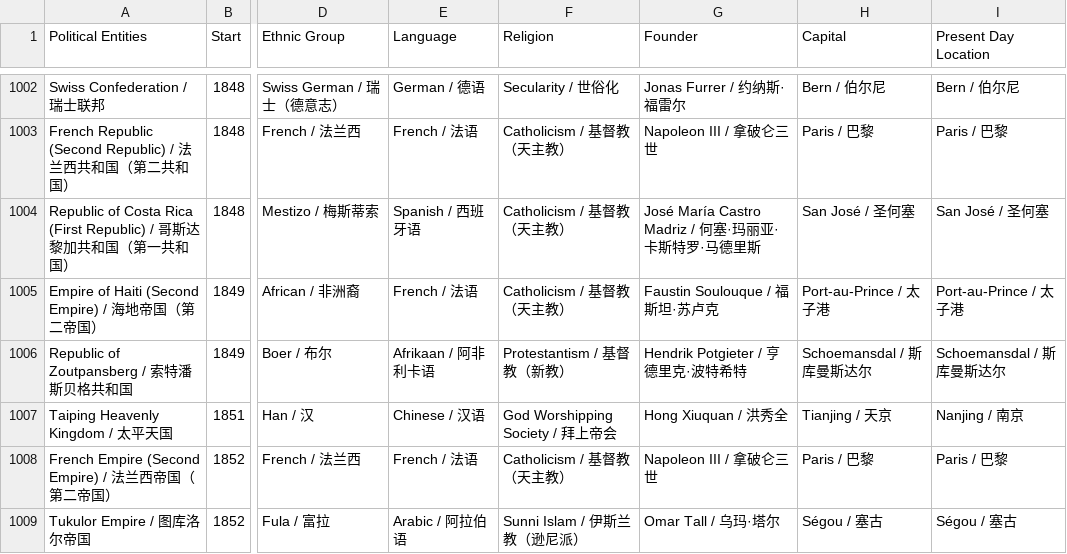
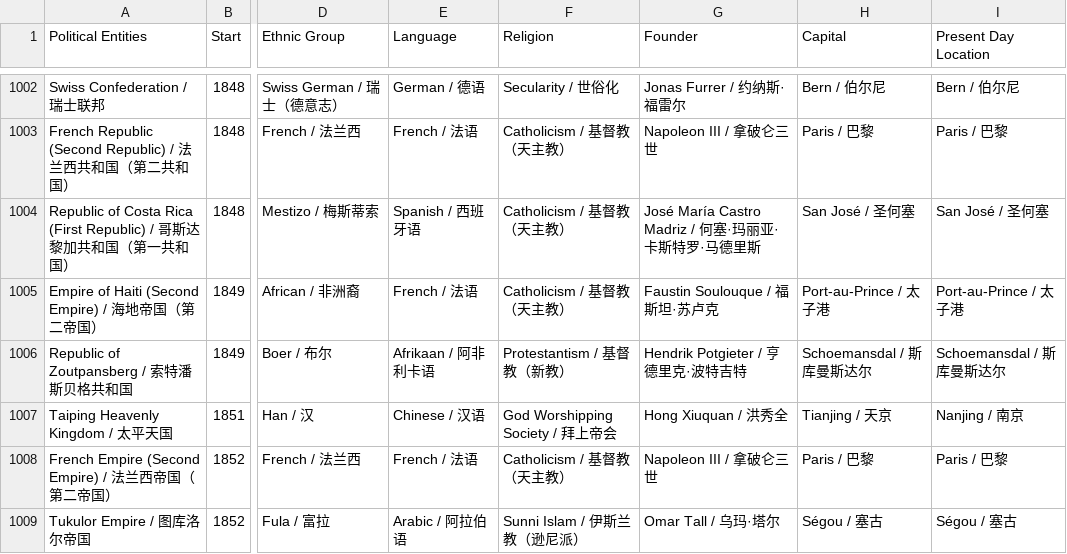
Before and after one commit to XuhuiJin1215/Historical-Polities, a CSV file: polities.csv, drawn as a sheet; only a part is shown, gaps mark what is left out; the diff covers the shown part only; the diff names each change by its address in the sheet, - before the commit and + after, or states it on an @@ line.

```diff
--- a/polities.csv
+++ b/polities.csv
-G1006 (Founder): Hendrik Potgieter / 亨德里克·波特希特
+G1006 (Founder): Hendrik Potgieter / 亨德里克·波特吉特
```
Also changed, not shown: 8 edited cells elsewhere in this file, phases.csv, 1 other file.
